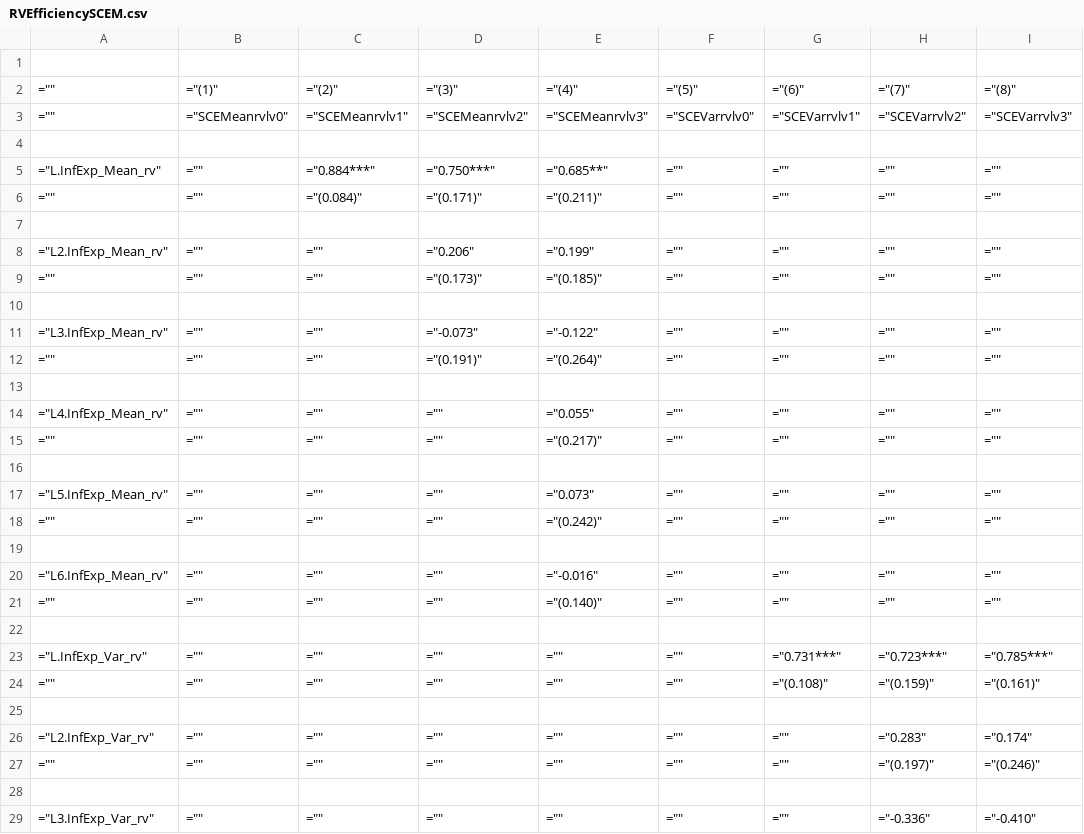
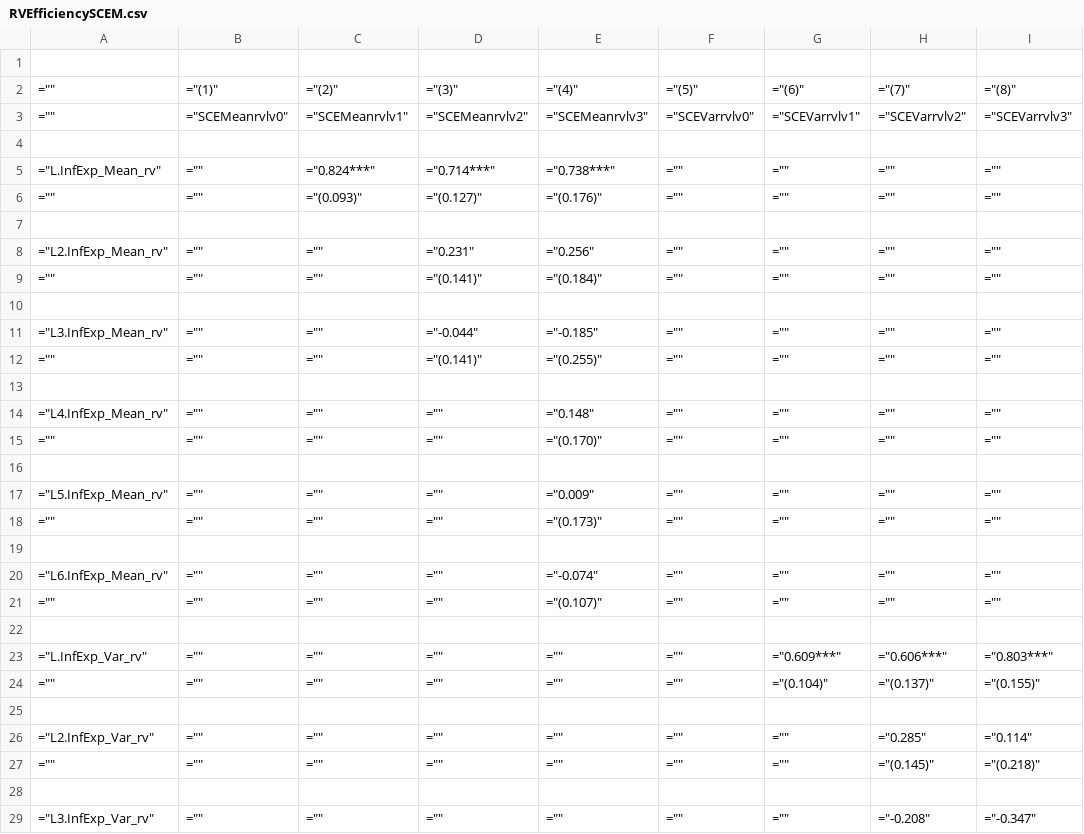
Before and after one commit to TaoWangEcon/ExpProject, a CSV file: workingfolder/tables/RVEfficiencySCEM.csv, drawn as a sheet; only a part is shown; the diff covers the shown part only.

```diff
--- a/workingfolder/tables/RVEfficiencySCEM.csv
+++ b/workingfolder/tables/RVEfficiencySCEM.csv
@@ -4,26 +4,26 @@
 
-="L.InfExp_Mean_rv",="",="0.884***",="0.750***",="0.685**",="",="",="",=""
-="",="",="(0.084)",="(0.171)",="(0.211)",="",="",="",=""
+="L.InfExp_Mean_rv",="",="0.824***",="0.714***",="0.738***",="",="",="",=""
+="",="",="(0.093)",="(0.127)",="(0.176)",="",="",="",=""
 
-="L2.InfExp_Mean_rv",="",="",="0.206",="0.199",="",="",="",=""
-="",="",="",="(0.173)",="(0.185)",="",="",="",=""
+="L2.InfExp_Mean_rv",="",="",="0.231",="0.256",="",="",="",=""
+="",="",="",="(0.141)",="(0.184)",="",="",="",=""
 
-="L3.InfExp_Mean_rv",="",="",="-0.073",="-0.122",="",="",="",=""
-="",="",="",="(0.191)",="(0.264)",="",="",="",=""
+="L3.InfExp_Mean_rv",="",="",="-0.044",="-0.185",="",="",="",=""
+="",="",="",="(0.141)",="(0.255)",="",="",="",=""
 
-="L4.InfExp_Mean_rv",="",="",="",="0.055",="",="",="",=""
-="",="",="",="",="(0.217)",="",="",="",=""
+="L4.InfExp_Mean_rv",="",="",="",="0.148",="",="",="",=""
+="",="",="",="",="(0.170)",="",="",="",=""
 
-="L5.InfExp_Mean_rv",="",="",="",="0.073",="",="",="",=""
-="",="",="",="",="(0.242)",="",="",="",=""
+="L5.InfExp_Mean_rv",="",="",="",="0.009",="",="",="",=""
+="",="",="",="",="(0.173)",="",="",="",=""
 
-="L6.InfExp_Mean_rv",="",="",="",="-0.016",="",="",="",=""
-="",="",="",="",="(0.140)",="",="",="",=""
+="L6.InfExp_Mean_rv",="",="",="",="-0.074",="",="",="",=""
+="",="",="",="",="(0.107)",="",="",="",=""
 
-="L.InfExp_Var_rv",="",="",="",="",="",="0.731***",="0.723***",="0.785***"
-="",="",="",="",="",="",="(0.108)",="(0.159)",="(0.161)"
+="L.InfExp_Var_rv",="",="",="",="",="",="0.609***",="0.606***",="0.803***"
+="",="",="",="",="",="",="(0.104)",="(0.137)",="(0.155)"
 
-="L2.InfExp_Var_rv",="",="",="",="",="",="",="0.283",="0.174"
-="",="",="",="",="",="",="",="(0.197)",="(0.246)"
+="L2.InfExp_Var_rv",="",="",="",="",="",="",="0.285",="0.114"
+="",="",="",="",="",="",="",="(0.145)",="(0.218)"
 
-="L3.InfExp_Var_rv",="",="",="",="",="",="",="-0.336",="-0.410"
+="L3.InfExp_Var_rv",="",="",="",="",="",="",="-0.208",="-0.347"
```
Also changed, not shown: 37 edited cells elsewhere in this file, workingfolder/tables/autoreg.csv, workingfolder/tables/pop_sum_stats.csv, 18 other files.
